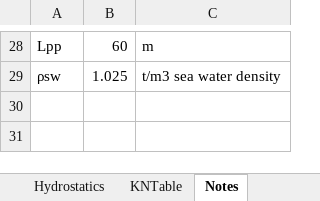
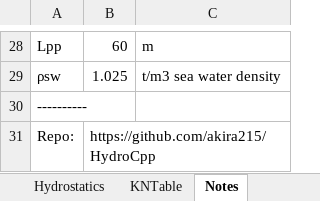
Before and after one commit to akira215/HydroCpp, an Excel workbook: Examples/Output Example.xlsx, sheet Notes, drawn as a sheet; only a part is shown, gaps mark what is left out; values as stored, in another font and other column widths than the file's, no borders; the diff names each change by its address in the sheet, - before the commit and + after, or states it on an @@ line.

```diff
--- a/Examples/Output Example.xlsx (sheet Notes)
+++ b/Examples/Output Example.xlsx (sheet Notes)
+row 30: ----------
+row 31: Repo: | https://github.com/akira215/HydroCpp
```
Also changed, not shown: 1 other file.
